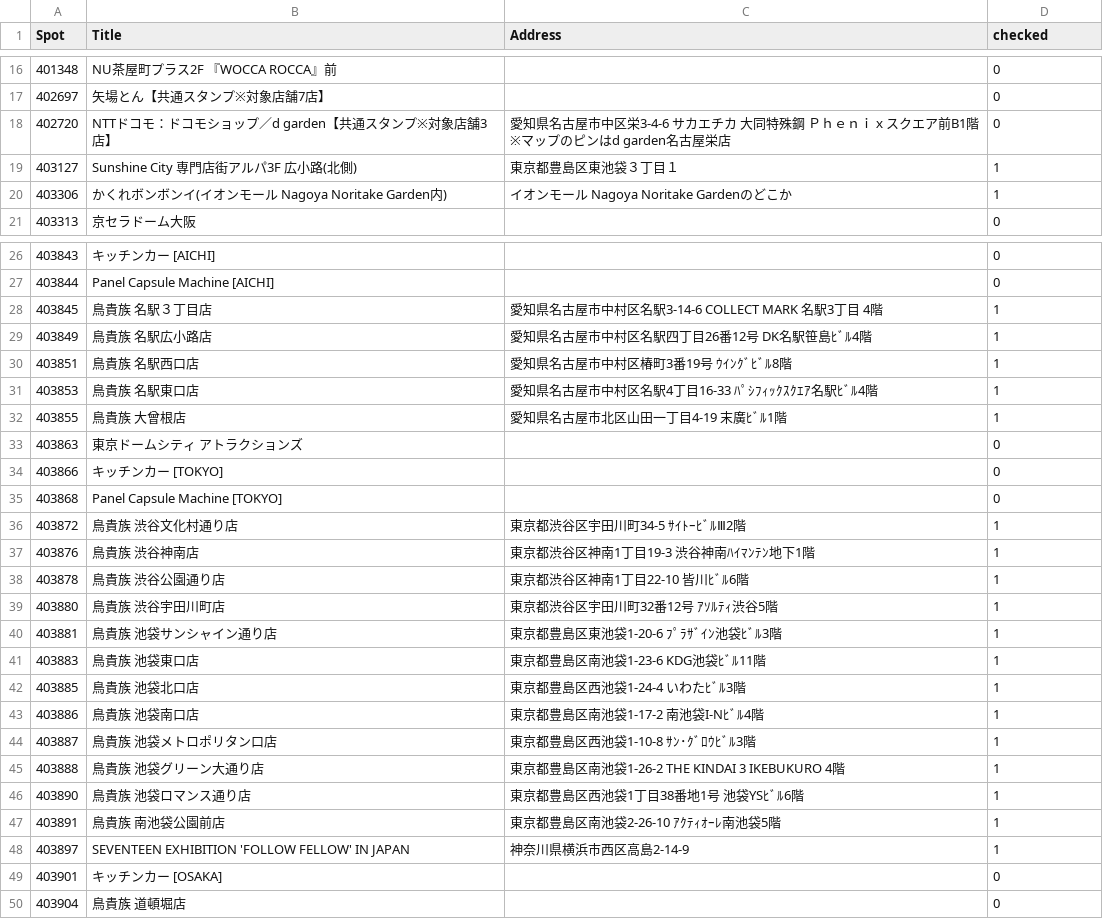
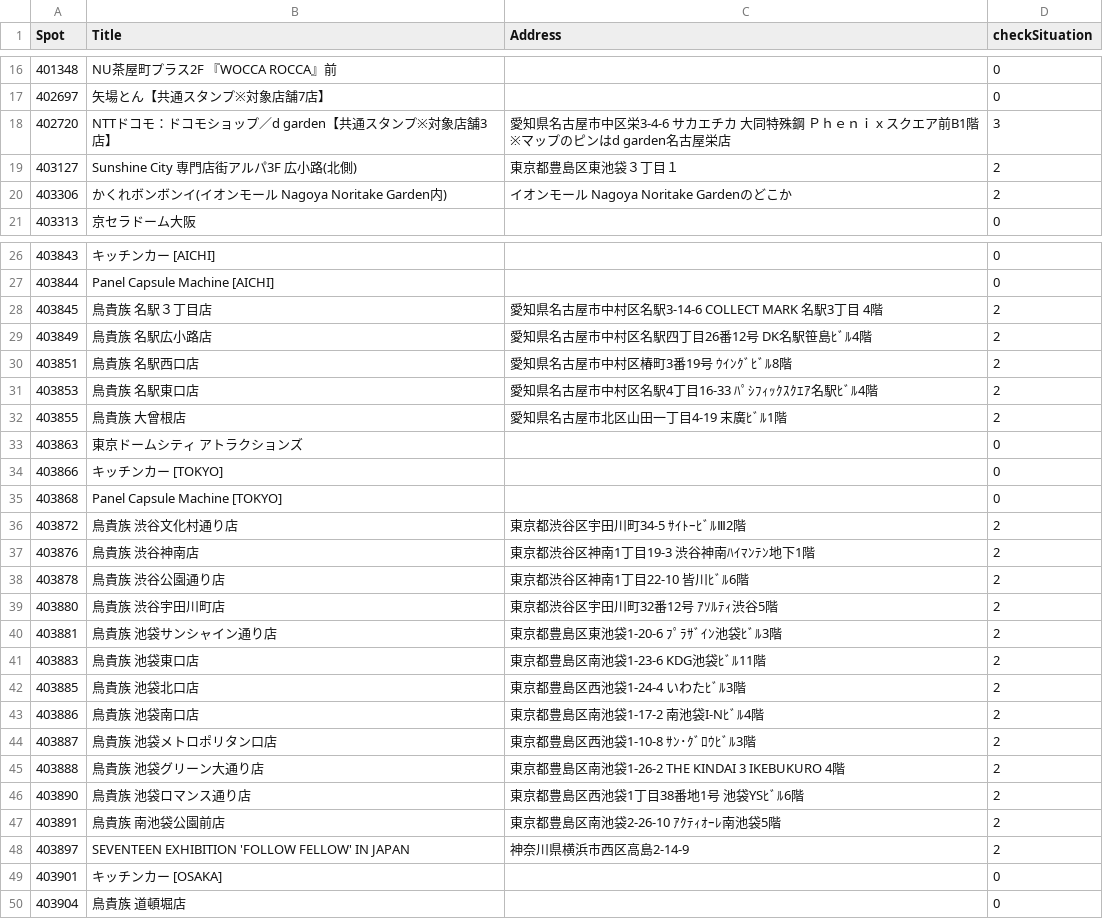
Before and after one commit to licy0916/SvtTheCityJp_2024RightHereTour, a CSV file: checked_spot.csv, drawn as a sheet; only a part is shown, gaps mark what is left out; the diff covers the shown part only.

```diff
--- a/checked_spot.csv
+++ b/checked_spot.csv
@@ -1 +1 @@
-Spot,Title,Address,checked
+Spot,Title,Address,checkSituation
@@ -17,5 +17,5 @@ Spot,Title,Address,checked
 402697,矢場とん【共通スタンプ※対象店舗7店】,,0
-402720,NTTドコモ：ドコモショップ／d garden【共通スタンプ※対象店舗3店】,愛知県名古屋市中区栄3-4-6 サカエチカ 大同特殊鋼 Ｐｈｅｎｉｘスクエア前B1階　※マップのピンはd garden名古屋栄店,0
-403127,Sunshine City 専門店街アルパ3F 広小路(北側),東京都豊島区東池袋３丁目１,1
-403306,かくれボンボンイ(イオンモール Nagoya Noritake Garden内),イオンモール Nagoya Noritake Gardenのどこか,1
+402720,NTTドコモ：ドコモショップ／d garden【共通スタンプ※対象店舗3店】,愛知県名古屋市中区栄3-4-6 サカエチカ 大同特殊鋼 Ｐｈｅｎｉｘスクエア前B1階　※マップのピンはd garden名古屋栄店,3
+403127,Sunshine City 専門店街アルパ3F 広小路(北側),東京都豊島区東池袋３丁目１,2
+403306,かくれボンボンイ(イオンモール Nagoya Noritake Garden内),イオンモール Nagoya Noritake Gardenのどこか,2
 403313,京セラドーム大阪,,0
@@ -27,7 +27,7 @@ Spot,Title,Address,checked
 403844,Panel Capsule Machine [AICHI],,0
-403845,鳥貴族 名駅３丁目店,愛知県名古屋市中村区名駅3-14-6 COLLECT MARK 名駅3丁目 4階,1
-403849,鳥貴族 名駅広小路店,愛知県名古屋市中村区名駅四丁目26番12号 DK名駅笹島ﾋﾞﾙ4階,1
-403851,鳥貴族 名駅西口店,愛知県名古屋市中村区椿町3番19号 ｳｲﾝｸﾞﾋﾞﾙ8階,1
-403853,鳥貴族 名駅東口店,愛知県名古屋市中村区名駅4丁目16-33 ﾊﾟｼﾌｨｯｸｽｸｴｱ名駅ﾋﾞﾙ4階,1
-403855,鳥貴族 大曾根店,愛知県名古屋市北区山田一丁目4-19 末廣ﾋﾞﾙ1階,1
+403845,鳥貴族 名駅３丁目店,愛知県名古屋市中村区名駅3-14-6 COLLECT MARK 名駅3丁目 4階,2
+403849,鳥貴族 名駅広小路店,愛知県名古屋市中村区名駅四丁目26番12号 DK名駅笹島ﾋﾞﾙ4階,2
+403851,鳥貴族 名駅西口店,愛知県名古屋市中村区椿町3番19号 ｳｲﾝｸﾞﾋﾞﾙ8階,2
+403853,鳥貴族 名駅東口店,愛知県名古屋市中村区名駅4丁目16-33 ﾊﾟｼﾌｨｯｸｽｸｴｱ名駅ﾋﾞﾙ4階,2
+403855,鳥貴族 大曾根店,愛知県名古屋市北区山田一丁目4-19 末廣ﾋﾞﾙ1階,2
 403863,東京ドームシティ アトラクションズ,,0
@@ -35,15 +35,15 @@ Spot,Title,Address,checked
 403868,Panel Capsule Machine [TOKYO],,0
-403872,鳥貴族 渋谷文化村通り店,東京都渋谷区宇田川町34-5 ｻｲﾄｰﾋﾞﾙⅢ2階,1
-403876,鳥貴族 渋谷神南店,東京都渋谷区神南1丁目19-3 渋谷神南ﾊｲﾏﾝﾃﾝ地下1階,1
-403878,鳥貴族 渋谷公園通り店,東京都渋谷区神南1丁目22-10 皆川ﾋﾞﾙ6階,1
-403880,鳥貴族 渋谷宇田川町店,東京都渋谷区宇田川町32番12号 ｱｿﾙﾃｨ渋谷5階,1
-403881,鳥貴族 池袋サンシャイン通り店,東京都豊島区東池袋1-20-6 ﾌﾟﾗｻﾞｲﾝ池袋ﾋﾞﾙ3階,1
-403883,鳥貴族 池袋東口店,東京都豊島区南池袋1-23-6 KDG池袋ﾋﾞﾙ11階,1
-403885,鳥貴族 池袋北口店,東京都豊島区西池袋1-24-4 いわたﾋﾞﾙ3階,1
-403886,鳥貴族 池袋南口店,東京都豊島区南池袋1-17-2 南池袋I-Nﾋﾞﾙ4階,1
-403887,鳥貴族 池袋メトロポリタン口店,東京都豊島区西池袋1-10-8 ｻﾝ･ｸﾞﾛｳﾋﾞﾙ3階,1
-403888,鳥貴族 池袋グリーン大通り店,東京都豊島区南池袋1-26-2 THE KINDAI 3 IKEBUKURO 4階,1
-403890,鳥貴族 池袋ロマンス通り店,東京都豊島区西池袋1丁目38番地1号 池袋YSﾋﾞﾙ6階,1
-403891,鳥貴族 南池袋公園前店,東京都豊島区南池袋2-26-10 ｱｸﾃｨｵｰﾚ南池袋5階,1
-403897,SEVENTEEN EXHIBITION 'FOLLOW FELLOW' IN JAPAN,神奈川県横浜市西区高島2-14-9,1
+403872,鳥貴族 渋谷文化村通り店,東京都渋谷区宇田川町34-5 ｻｲﾄｰﾋﾞﾙⅢ2階,2
+403876,鳥貴族 渋谷神南店,東京都渋谷区神南1丁目19-3 渋谷神南ﾊｲﾏﾝﾃﾝ地下1階,2
+403878,鳥貴族 渋谷公園通り店,東京都渋谷区神南1丁目22-10 皆川ﾋﾞﾙ6階,2
+403880,鳥貴族 渋谷宇田川町店,東京都渋谷区宇田川町32番12号 ｱｿﾙﾃｨ渋谷5階,2
+403881,鳥貴族 池袋サンシャイン通り店,東京都豊島区東池袋1-20-6 ﾌﾟﾗｻﾞｲﾝ池袋ﾋﾞﾙ3階,2
+403883,鳥貴族 池袋東口店,東京都豊島区南池袋1-23-6 KDG池袋ﾋﾞﾙ11階,2
+403885,鳥貴族 池袋北口店,東京都豊島区西池袋1-24-4 いわたﾋﾞﾙ3階,2
+403886,鳥貴族 池袋南口店,東京都豊島区南池袋1-17-2 南池袋I-Nﾋﾞﾙ4階,2
+403887,鳥貴族 池袋メトロポリタン口店,東京都豊島区西池袋1-10-8 ｻﾝ･ｸﾞﾛｳﾋﾞﾙ3階,2
+403888,鳥貴族 池袋グリーン大通り店,東京都豊島区南池袋1-26-2 THE KINDAI 3 IKEBUKURO 4階,2
+403890,鳥貴族 池袋ロマンス通り店,東京都豊島区西池袋1丁目38番地1号 池袋YSﾋﾞﾙ6階,2
+403891,鳥貴族 南池袋公園前店,東京都豊島区南池袋2-26-10 ｱｸﾃｨｵｰﾚ南池袋5階,2
+403897,SEVENTEEN EXHIBITION 'FOLLOW FELLOW' IN JAPAN,神奈川県横浜市西区高島2-14-9,2
 403901,キッチンカー [OSAKA],,0
```
Also changed, not shown: 8 edited cells elsewhere in this file, 34 other files.
